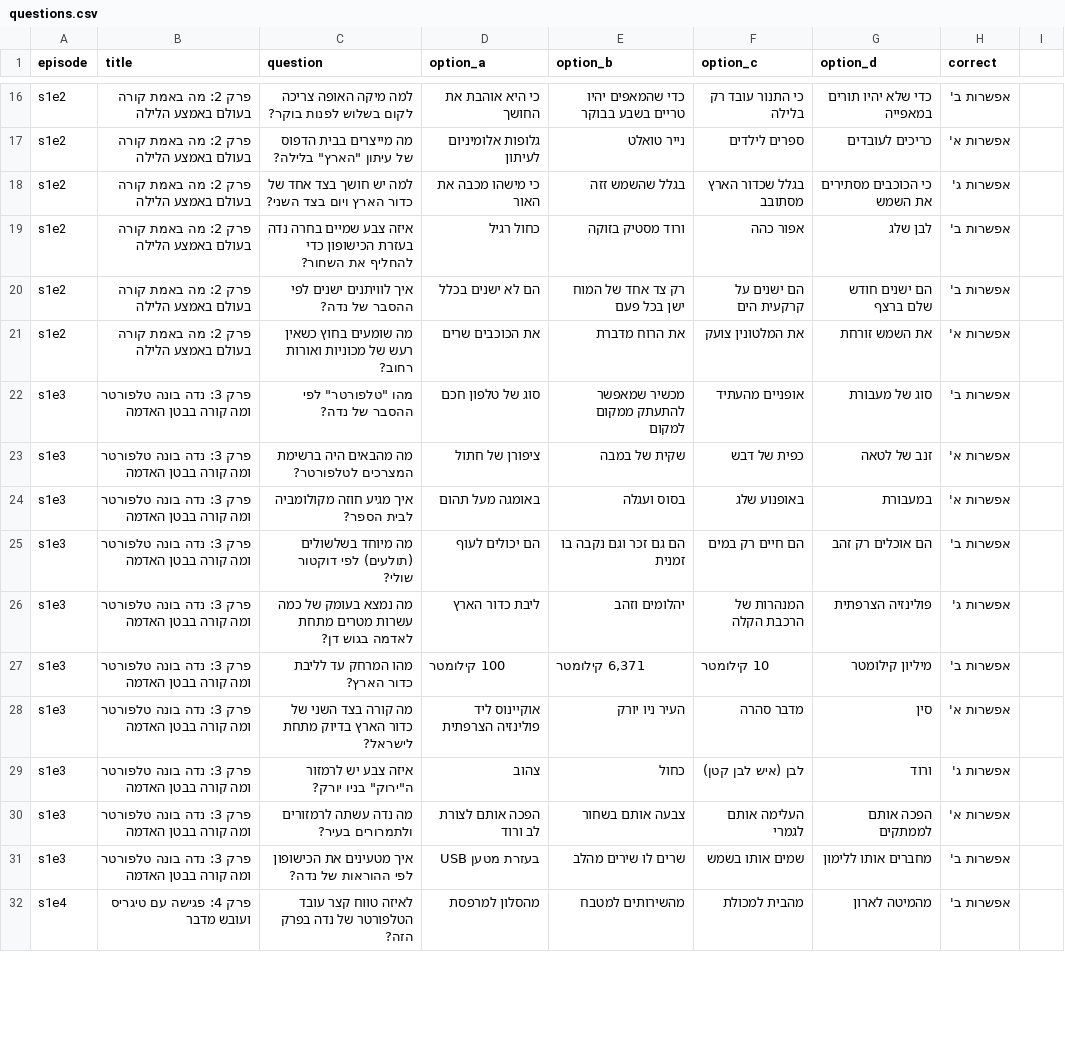
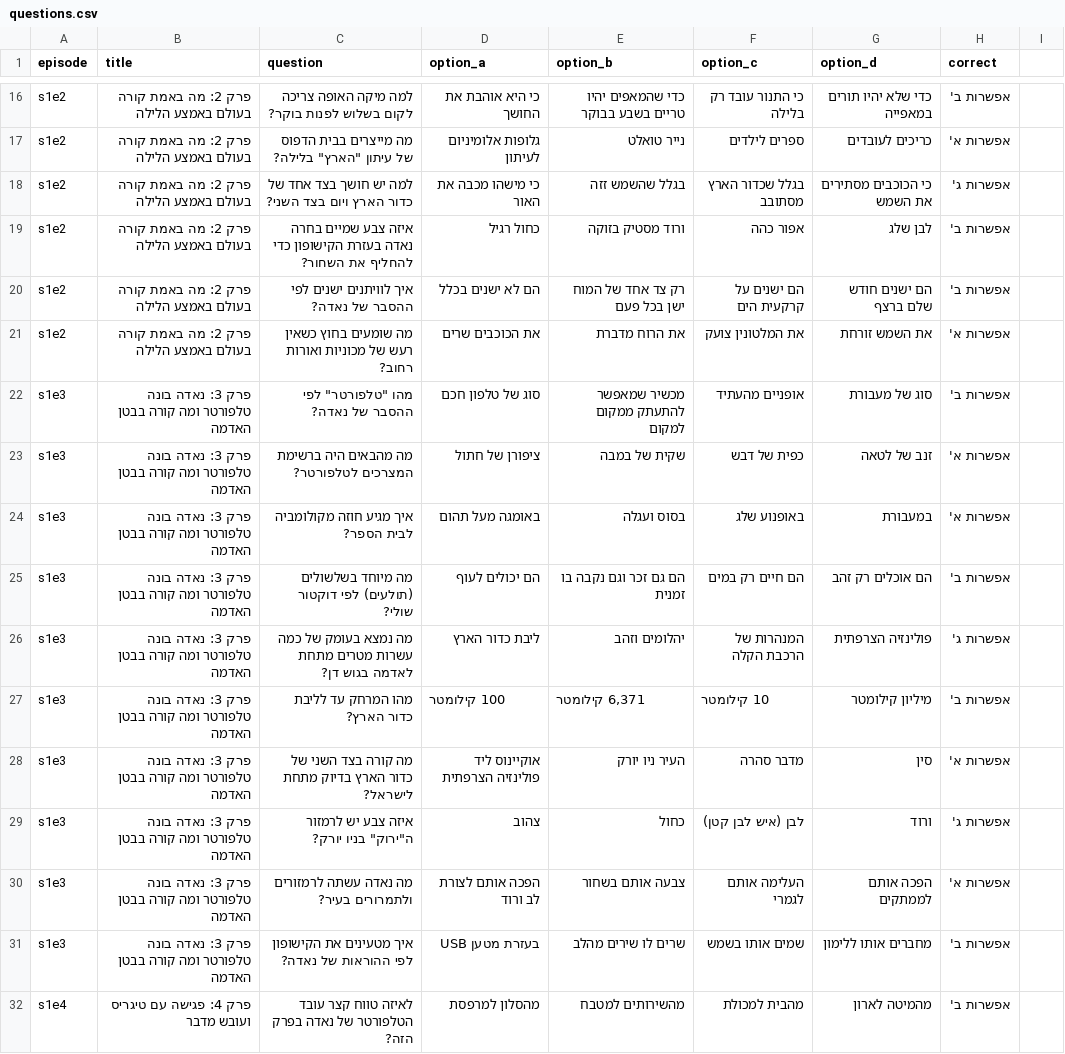
Before and after one commit to ryonatan1-afk/Hesketosfanapp, a CSV file: questions.csv, drawn as a sheet; only a part is shown, gaps mark what is left out; the diff covers the shown part only.

```diff
--- a/questions.csv
+++ b/questions.csv
@@ -18,15 +18,15 @@ s1e2,פרק 2: מה באמת קורה בעולם באמצע הלילה,"מה מ
 s1e2,פרק 2: מה באמת קורה בעולם באמצע הלילה,למה יש חושך בצד אחד של כדור הארץ ויום בצד השני?,כי מישהו מכבה את האור,בגלל שהשמש זזה,בגלל שכדור הארץ מסתובב,כי הכוכבים מסתירים את השמש,אפשרות ג',
-s1e2,פרק 2: מה באמת קורה בעולם באמצע הלילה,איזה צבע שמיים בחרה נדה בעזרת הכישופון כדי להחליף את השחור?,כחול רגיל,ורוד מסטיק בזוקה,אפור כהה,לבן שלג,אפשרות ב',
-s1e2,פרק 2: מה באמת קורה בעולם באמצע הלילה,איך לוויתנים ישנים לפי ההסבר של נדה?,הם לא ישנים בכלל,רק צד אחד של המוח ישן בכל פעם,הם ישנים על קרקעית הים,הם ישנים חודש שלם ברצף,אפשרות ב',
+s1e2,פרק 2: מה באמת קורה בעולם באמצע הלילה,איזה צבע שמיים בחרה נאדה בעזרת הקישופון כדי להחליף את השחור?,כחול רגיל,ורוד מסטיק בזוקה,אפור כהה,לבן שלג,אפשרות ב',
+s1e2,פרק 2: מה באמת קורה בעולם באמצע הלילה,איך לוויתנים ישנים לפי ההסבר של נאדה?,הם לא ישנים בכלל,רק צד אחד של המוח ישן בכל פעם,הם ישנים על קרקעית הים,הם ישנים חודש שלם ברצף,אפשרות ב',
 s1e2,פרק 2: מה באמת קורה בעולם באמצע הלילה,מה שומעים בחוץ כשאין רעש של מכוניות ואורות רחוב?,את הכוכבים שרים,את הרוח מדברת,את המלטונין צועק,את השמש זורחת,אפשרות א',
-s1e3,פרק 3: נדה בונה טלפורטר ומה קורה בבטן האדמה,"מהו ""טלפורטר"" לפי ההסבר של נדה?",סוג של טלפון חכם,מכשיר שמאפשר להתעתק ממקום למקום,אופניים מהעתיד,סוג של מעבורת,אפשרות ב',
-s1e3,פרק 3: נדה בונה טלפורטר ומה קורה בבטן האדמה,מה מהבאים היה ברשימת המצרכים לטלפורטר?,ציפורן של חתול,שקית של במבה,כפית של דבש,זנב של לטאה,אפשרות א',
-s1e3,פרק 3: נדה בונה טלפורטר ומה קורה בבטן האדמה,איך מגיע חוזה מקולומביה לבית הספר?,באומגה מעל תהום,בסוס ועגלה,באופנוע שלג,במעבורת,אפשרות א',
-s1e3,פרק 3: נדה בונה טלפורטר ומה קורה בבטן האדמה,מה מיוחד בשלשולים (תולעים) לפי דוקטור שולי?,הם יכולים לעוף,הם גם זכר וגם נקבה בו זמנית,הם חיים רק במים,הם אוכלים רק זהב,אפשרות ב',
-s1e3,פרק 3: נדה בונה טלפורטר ומה קורה בבטן האדמה,מה נמצא בעומק של כמה עשרות מטרים מתחת לאדמה בגוש דן?,ליבת כדור הארץ,יהלומים וזהב,המנהרות של הרכבת הקלה,פולינזיה הצרפתית,אפשרות ג',
-s1e3,פרק 3: נדה בונה טלפורטר ומה קורה בבטן האדמה,מהו המרחק עד לליבת כדור הארץ?,100 קילומטר,"6,371 קילומטר",10 קילומטר,מיליון קילומטר,אפשרות ב',
-s1e3,פרק 3: נדה בונה טלפורטר ומה קורה בבטן האדמה,מה קורה בצד השני של כדור הארץ בדיוק מתחת לישראל?,אוקיינוס ליד פולינזיה הצרפתית,העיר ניו יורק,מדבר סהרה,סין,אפשרות א',
-s1e3,פרק 3: נדה בונה טלפורטר ומה קורה בבטן האדמה,"איזה צבע יש לרמזור ה""ירוק"" בניו יורק?",צהוב,כחול,לבן (איש לבן קטן),ורוד,אפשרות ג',
-s1e3,פרק 3: נדה בונה טלפורטר ומה קורה בבטן האדמה,מה נדה עשתה לרמזורים ולתמרורים בעיר?,הפכה אותם לצורת לב ורוד,צבעה אותם בשחור,העלימה אותם לגמרי,הפכה אותם לממתקים,אפשרות א',
-s1e3,פרק 3: נדה בונה טלפורטר ומה קורה בבטן האדמה,איך מטעינים את הכישופון לפי ההוראות של נדה?,בעזרת מטען USB,שרים לו שירים מהלב,שמים אותו בשמש,מחברים אותו ללימון,אפשרות ב',
-s1e4,פרק 4: פגישה עם טיגריס ועובש מדבר,לאיזה טווח קצר עובד הטלפורטר של נדה בפרק הזה?,מהסלון למרפסת,מהשירותים למטבח,מהבית למכולת,מהמיטה לארון,אפשרות ב',
+s1e3,פרק 3: נאדה בונה טלפורטר ומה קורה בבטן האדמה,"מהו ""טלפורטר"" לפי ההסבר של נאדה?",סוג של טלפון חכם,מכשיר שמאפשר להתעתק ממקום למקום,אופניים מהעתיד,סוג של מעבורת,אפשרות ב',
+s1e3,פרק 3: נאדה בונה טלפורטר ומה קורה בבטן האדמה,מה מהבאים היה ברשימת המצרכים לטלפורטר?,ציפורן של חתול,שקית של במבה,כפית של דבש,זנב של לטאה,אפשרות א',
+s1e3,פרק 3: נאדה בונה טלפורטר ומה קורה בבטן האדמה,איך מגיע חוזה מקולומביה לבית הספר?,באומגה מעל תהום,בסוס ועגלה,באופנוע שלג,במעבורת,אפשרות א',
+s1e3,פרק 3: נאדה בונה טלפורטר ומה קורה בבטן האדמה,מה מיוחד בשלשולים (תולעים) לפי דוקטור שולי?,הם יכולים לעוף,הם גם זכר וגם נקבה בו זמנית,הם חיים רק במים,הם אוכלים רק זהב,אפשרות ב',
+s1e3,פרק 3: נאדה בונה טלפורטר ומה קורה בבטן האדמה,מה נמצא בעומק של כמה עשרות מטרים מתחת לאדמה בגוש דן?,ליבת כדור הארץ,יהלומים וזהב,המנהרות של הרכבת הקלה,פולינזיה הצרפתית,אפשרות ג',
+s1e3,פרק 3: נאדה בונה טלפורטר ומה קורה בבטן האדמה,מהו המרחק עד לליבת כדור הארץ?,100 קילומטר,"6,371 קילומטר",10 קילומטר,מיליון קילומטר,אפשרות ב',
+s1e3,פרק 3: נאדה בונה טלפורטר ומה קורה בבטן האדמה,מה קורה בצד השני של כדור הארץ בדיוק מתחת לישראל?,אוקיינוס ליד פולינזיה הצרפתית,העיר ניו יורק,מדבר סהרה,סין,אפשרות א',
+s1e3,פרק 3: נאדה בונה טלפורטר ומה קורה בבטן האדמה,"איזה צבע יש לרמזור ה""ירוק"" בניו יורק?",צהוב,כחול,לבן (איש לבן קטן),ורוד,אפשרות ג',
+s1e3,פרק 3: נאדה בונה טלפורטר ומה קורה בבטן האדמה,מה נאדה עשתה לרמזורים ולתמרורים בעיר?,הפכה אותם לצורת לב ורוד,צבעה אותם בשחור,העלימה אותם לגמרי,הפכה אותם לממתקים,אפשרות א',
+s1e3,פרק 3: נאדה בונה טלפורטר ומה קורה בבטן האדמה,איך מטעינים את הקישופון לפי ההוראות של נאדה?,בעזרת מטען USB,שרים לו שירים מהלב,שמים אותו בשמש,מחברים אותו ללימון,אפשרות ב',
+s1e4,פרק 4: פגישה עם טיגריס ועובש מדבר,לאיזה טווח קצר עובד הטלפורטר של נאדה בפרק הזה?,מהסלון למרפסת,מהשירותים למטבח,מהבית למכולת,מהמיטה לארון,אפשרות ב',
```
Also changed, not shown: 80 edited cells elsewhere in this file, 1 other file.
